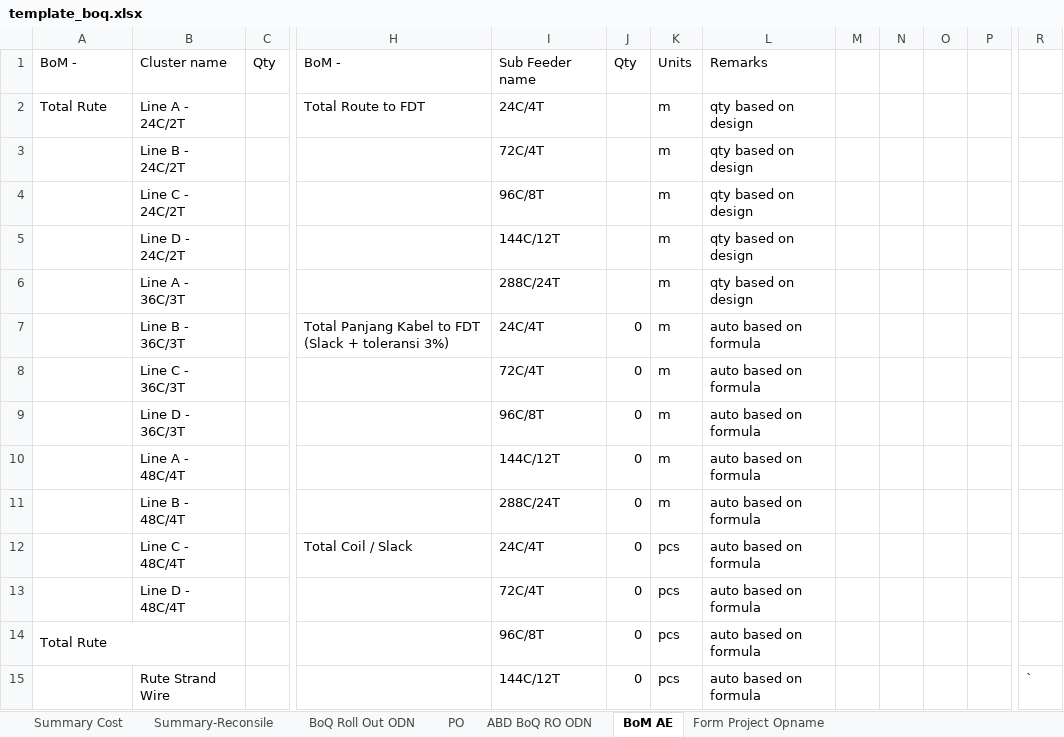
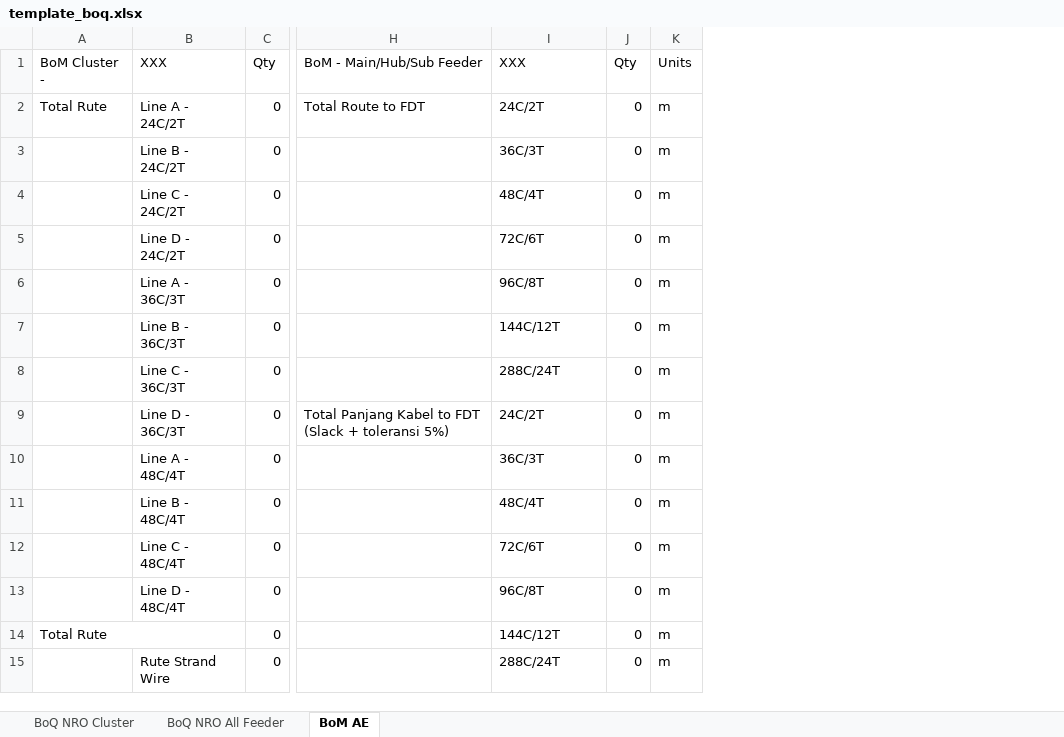
Before and after one commit to alami-ziezat/rwwi-astri-integration-java, an Excel workbook: magik/rwwi_astri_workorder/resources/data/template_boq.xlsx, sheet BoM AE, drawn as a sheet; only a part is shown, gaps mark what is left out; values as stored, in another font and other column widths than the file's, no cell formats; removed rows and columns are numbered as before the commit, all else as after; the diff covers the shown part only; the diff names each change by its address in the sheet, - before the commit and + after, or states it on an @@ line.

```diff
--- a/magik/rwwi_astri_workorder/resources/data/template_boq.xlsx (sheet BoM AE)
+++ b/magik/rwwi_astri_workorder/resources/data/template_boq.xlsx (sheet BoM AE)
-sheet tab: Form Project Opname
+sheet tab: BoQ NRO All Feeder
-sheet tab: Summary Cost
-sheet tab: Summary-Reconsile
-sheet tab: BoQ Roll Out ODN
-sheet tab: PO
-sheet tab: ABD BoQ RO ODN
+sheet tab: BoQ NRO Cluster
@@ sheet tab order changed: BoQ NRO Cluster | BoQ NRO All Feeder | BoM AE @@
-column C, row 1: Qty
+column C, rows 1-15: Qty | 0 | 0 | 0 | 0 | 0 | 0 | 0 | 0 | 0 | 0 | 0 | 0 | 0 | 0
@@ column L hidden, rows 1-15: Remarks | qty based on design | qty based on design | qty based on design | qty based on design | qty based on design | auto based on formula | auto based on formula | auto based on formula | auto based on formula | auto based on formula | auto based on formula | auto based on formula | auto based on formula | auto based on formula @@
-column M, empty
-column N, empty
-column O, empty
-column P, empty
-column R, row 15: `
-A1: BoM -
+A1: BoM Cluster -
-B1: Cluster name
+B1: XXX
-H1: BoM -
+H1: BoM - Main/Hub/Sub Feeder
-I1: Sub Feeder name
+I1: XXX
-I2: 24C/4T
+I2: 24C/2T
-J2:J6: (empty)
+J2:J6: 0
-I3: 72C/4T
+I3: 36C/3T
-I4: 96C/8T
+I4: 48C/4T
-I5: 144C/12T
+I5: 72C/6T
-I6: 288C/24T
+I6: 96C/8T
-H7: Total Panjang Kabel to FDT (Slack + toleransi 3%)
+H7: (empty)
-I7: 24C/4T
+I7: 144C/12T
-I8: 72C/4T
+I8: 288C/24T
-H9: (empty)
+H9: Total Panjang Kabel to FDT (Slack + toleransi 5%)
-I9: 96C/8T
+I9: 24C/2T
-I10: 144C/12T
+I10: 36C/3T
-I11: 288C/24T
+I11: 48C/4T
-H12: Total Coil / Slack
+H12: (empty)
-I12: 24C/4T
+I12: 72C/6T
-K12:K15: pcs
+K12:K15: m
-I13: 72C/4T
+I13: 96C/8T
-I14: 96C/8T
+I14: 144C/12T
-I15: 144C/12T
+I15: 288C/24T
```
Also changed, not shown: 9 added rows, 8 removed rows, 1 removed column and 134 edited cells elsewhere in this sheet, sheet BoQ NRO All Feeder, cell formats, formulas that keep their value, hidden cells, charts or pictures, 13 other files.
